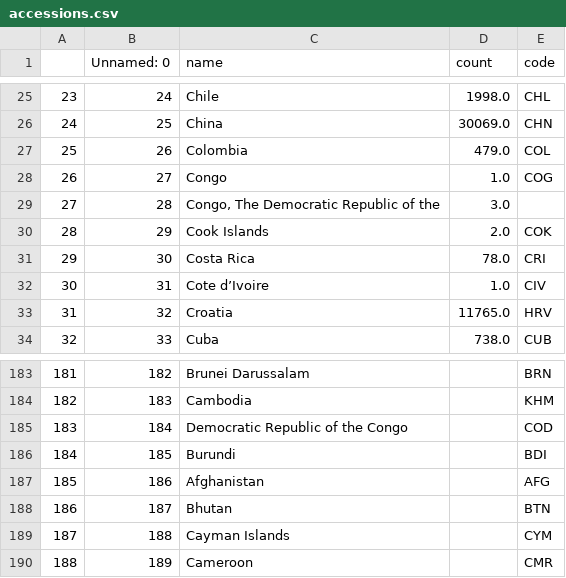
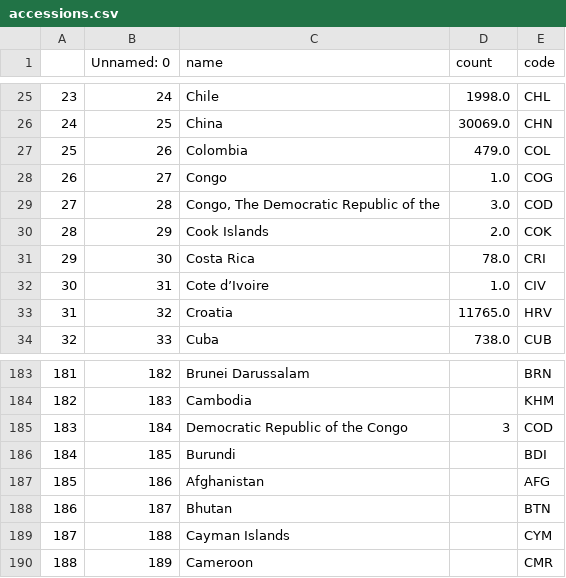
Before and after one commit to GlennHenshaw/rilm_map, a CSV file: data/accessions.csv, drawn as a sheet; only a part is shown, gaps mark what is left out.

Commit message:
Update accessions.csv

```diff
--- a/data/accessions.csv
+++ b/data/accessions.csv
@@ -28,3 +28,3 @@
 26,27,Congo,1.0,COG
-27,28,"Congo, The Democratic Republic of the",3.0,
+27,28,"Congo, The Democratic Republic of the",3.0,COD
 28,29,Cook Islands,2.0,COK
@@ -184,3 +184,3 @@
 182,183,Cambodia,,KHM
-183,184,Democratic Republic of the Congo,,COD
+183,184,Democratic Republic of the Congo,3,COD
 184,185,Burundi,,BDI
```
